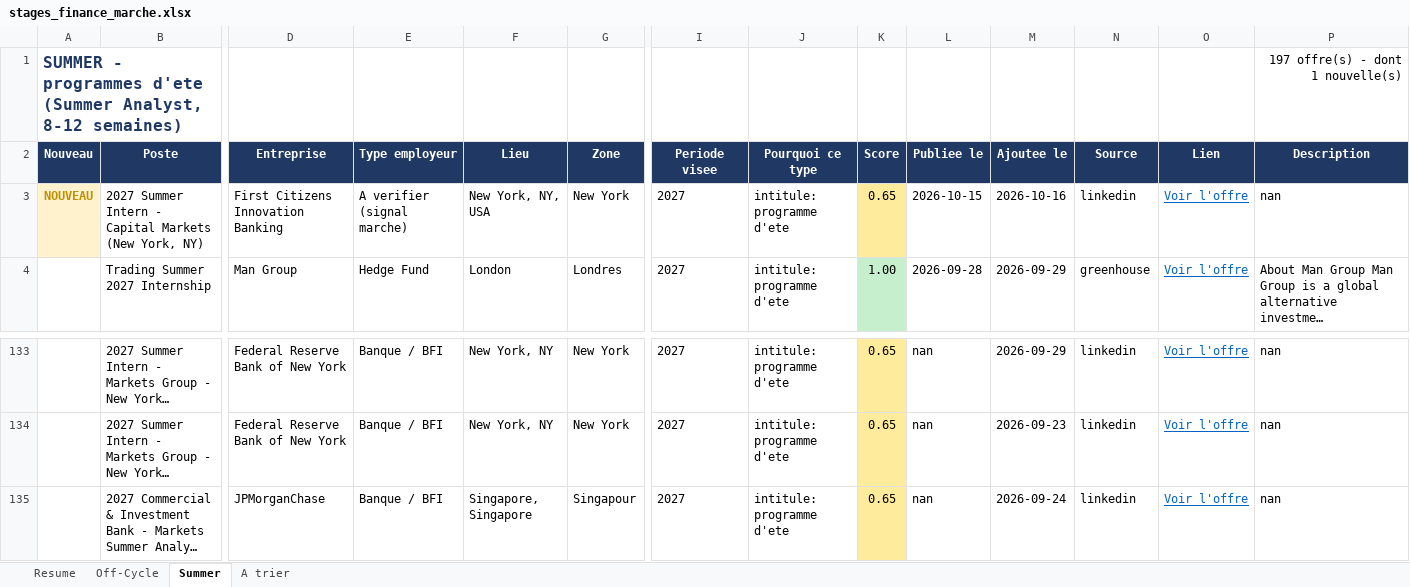
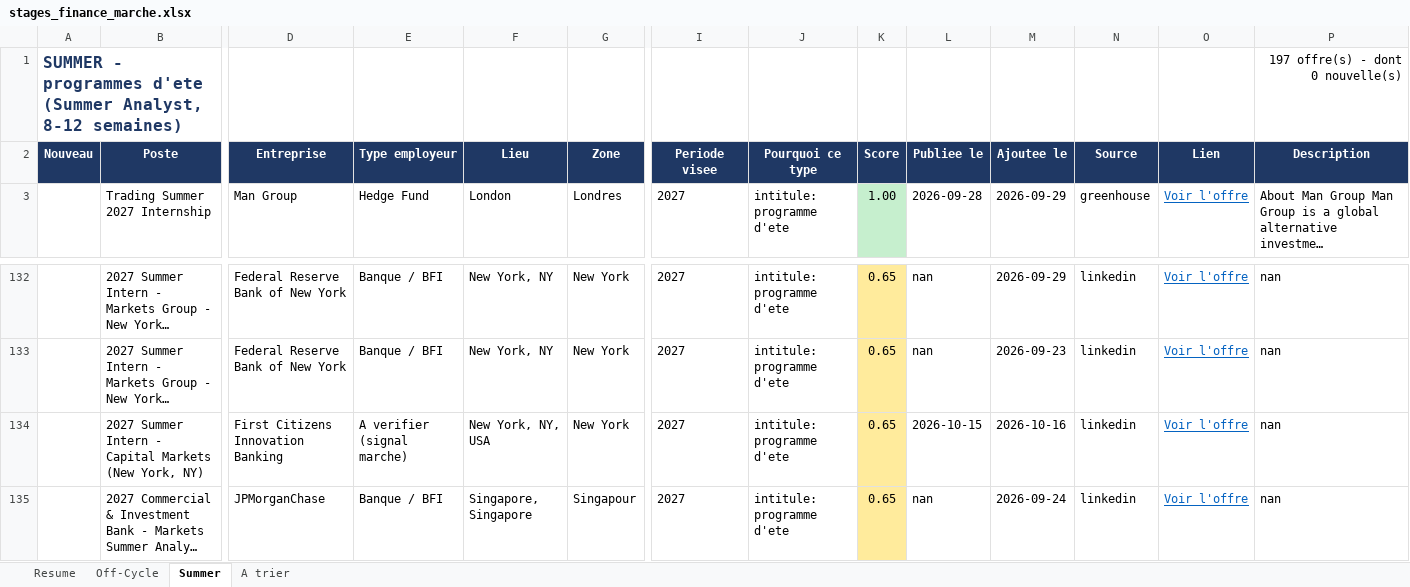
Before and after one commit to sasa2302/finance-internship-scraper, an Excel workbook: data/stages_finance_marche.xlsx, sheet Summer, drawn as a sheet; only a part is shown, gaps mark what is left out; long unchanged cells end in …; values as stored, in another font and other column widths than the file's, no borders; removed rows and columns are numbered as before the commit, all else as after; rows hold the shown columns only; the diff names each change by its address in the sheet, - before the commit and + after, or states it on an @@ line.

```diff
--- a/data/stages_finance_marche.xlsx (sheet Summer)
+++ b/data/stages_finance_marche.xlsx (sheet Summer)
-P1 (Description): 197 offre(s) - dont 1 nouvelle(s)
+P1 (Description): 197 offre(s) - dont 0 nouvelle(s)
-row 3: NOUVEAU | 2027 Summer Intern - Capital Markets (New York, NY) | First Citizens Innovation Banking | A verifier (signal marche) | New York, NY, USA | New York | 2027 | intitule: programme d'ete | 0.65 | 2026-10-15 | 2026-10-16 | linkedin | Voir l'offre | nan
+row 134:  | 2027 Summer Intern - Capital Markets (New York, NY) | First Citizens Innovation Banking | A verifier (signal marche) | New York, NY, USA | New York | 2027 | intitule: programme d'ete | 0.65 | 2026-10-15 | 2026-10-16 | linkedin | Voir l'offre | nan
```
Also changed, not shown: sheet Off-Cycle, sheet A trier, sheet Resume, 2 other files.
